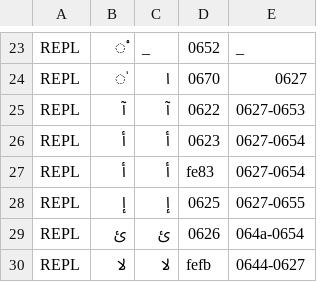
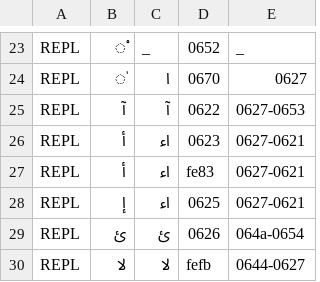
Before and after one commit to ftyers/commonvoice-utils, a TSV file: cvutils/data/ar/validate.tsv, drawn as a sheet; only a part is shown, gaps mark what is left out.

```diff
--- a/cvutils/data/ar/validate.tsv
+++ b/cvutils/data/ar/validate.tsv
@@ -25,5 +25,5 @@ REPL	ٰ	ا	0670	0627
 REPL	آ	آ	0622	0627-0653
-REPL	أ	أ	0623	0627-0654
-REPL	ﺃ	أ	fe83	0627-0654
-REPL	إ	إ	0625	0627-0655
+REPL	أ	اء	0623	0627-0621
+REPL	ﺃ	اء	fe83	0627-0621
+REPL	إ	اء	0625	0627-0621
 REPL	ئ	ئ	0626	064a-0654
```
Also changed, not shown: 1 other file.
